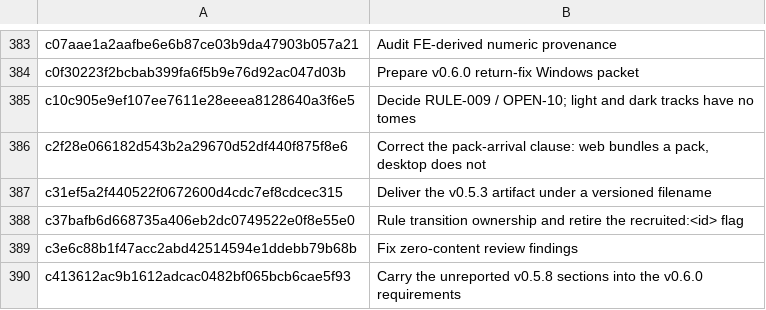
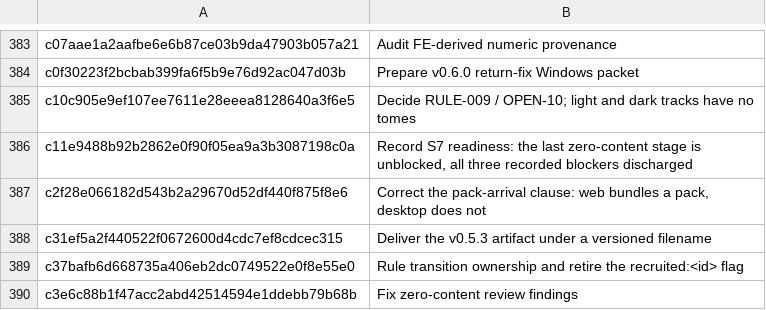
Before and after one commit to jackmanj1337/Project_Prometheus, a TSV file: AGENT/Session Notes/CLAIMS.tsv, drawn as a sheet; only a part is shown, gaps mark what is left out; the shorter side is filled out with more unchanged rows; the diff names each change by its address in the sheet, - before the commit and + after, or states it on an @@ line.

Commit message:
Claim the S7 readiness commit
AI-Tool: Claude Code
AI-Model: claude-opus-5
AI-Run-ID: unknown
AI-Workspace: godot-prometheus-env

```diff
--- a/AGENT/Session Notes/CLAIMS.tsv
+++ b/AGENT/Session Notes/CLAIMS.tsv
+row 386: c11e9488b92b2862e0f90f05ea9a3b3087198c0a | Record S7 readiness: the last zero-content stage is unblocked, all three recorded blockers discharged
```
